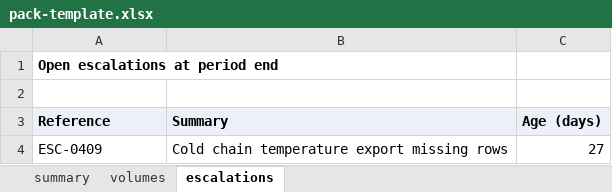
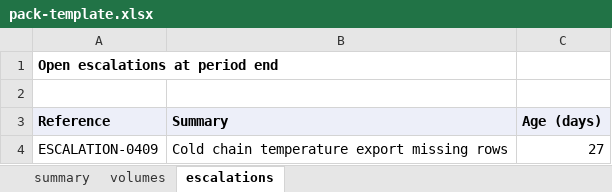
Before and after one commit to techindicium/portwell-knowledge, an Excel workbook: data/packs/pack-template.xlsx, sheet escalations, drawn as a sheet; values as stored, in another font and other column widths than the file's, no borders; the diff names each change by its address in the sheet, - before the commit and + after, or states it on an @@ line.

Commit message:
Spell out every identifier
ACC-1001 is now ACCOUNT-1001, TCK-004417 is TICKET-004417, PRP-000301 is
PROPOSAL-000301, KB-0117 is ARTICLE-0117, and the same for POLICY, INCIDENT,
ESCALATION, REQUEST, ISSUE, OPPORTUNITY, DECISION, EXPERIMENT and BLOCKER.

Person codes are gone entirely. P-LUC is Lucia Ferreira. A name reads better
than a code that has to be looked up, and the code bought nothing.

Word documents and spreadsheets were rewritten at the zip level rather than
through openpyxl or python-docx, so the reporting pack's stale cached value
survived. It was the point of that fixture and a library round-trip would have
destroyed it.

Two things the bulk rename missed and the tests caught: the OpenAPI contract's
regex patterns, where the prefix is followed by a character class rather than a
digit, and two f-strings that generate proposal identifiers at runtime.

```diff
--- a/data/packs/pack-template.xlsx (sheet escalations)
+++ b/data/packs/pack-template.xlsx (sheet escalations)
-A4 (Reference): ESC-0409
+A4 (Reference): ESCALATION-0409
```
Also changed, not shown: sheet summary, 44 other files.
